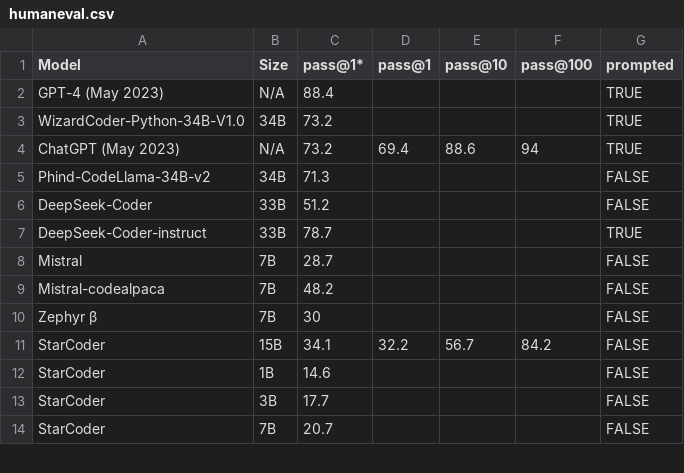
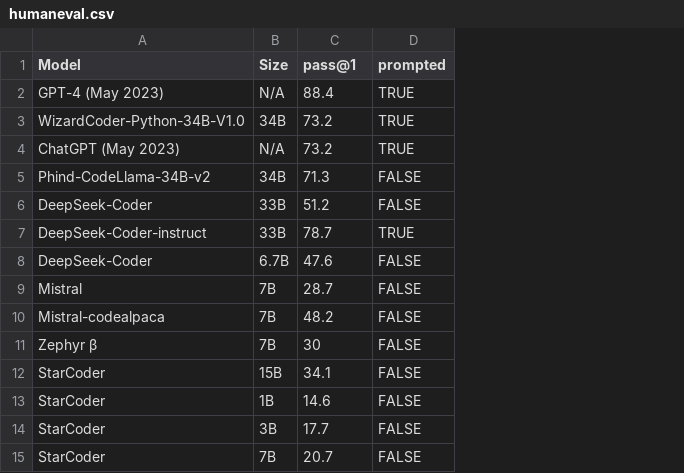
Before and after one commit to evalplus/evalplus.github.io, a CSV file: humaneval.csv, drawn as a sheet; only a part is shown; removed rows and columns are numbered as before the commit, all else as after; the diff names each change by its address in the sheet, - before the commit and + after, or states it on an @@ line.

Commit message:
feat: add DeepSeek-Coder 6.7b

```diff
--- a/humaneval.csv
+++ b/humaneval.csv
-column D (pass@1), rows 4-11: 69.4 |  |  |  |  |  |  | 32.2
-column E (pass@10), rows 4-11: 88.6 |  |  |  |  |  |  | 56.7
-column F (pass@100), rows 4-11: 94 |  |  |  |  |  |  | 84.2
-C1: pass@1*
+C1: pass@1
+row 8: DeepSeek-Coder | 6.7B | 47.6 | FALSE
```
Also changed, not shown: humanevalplus.csv, 1 other file.
